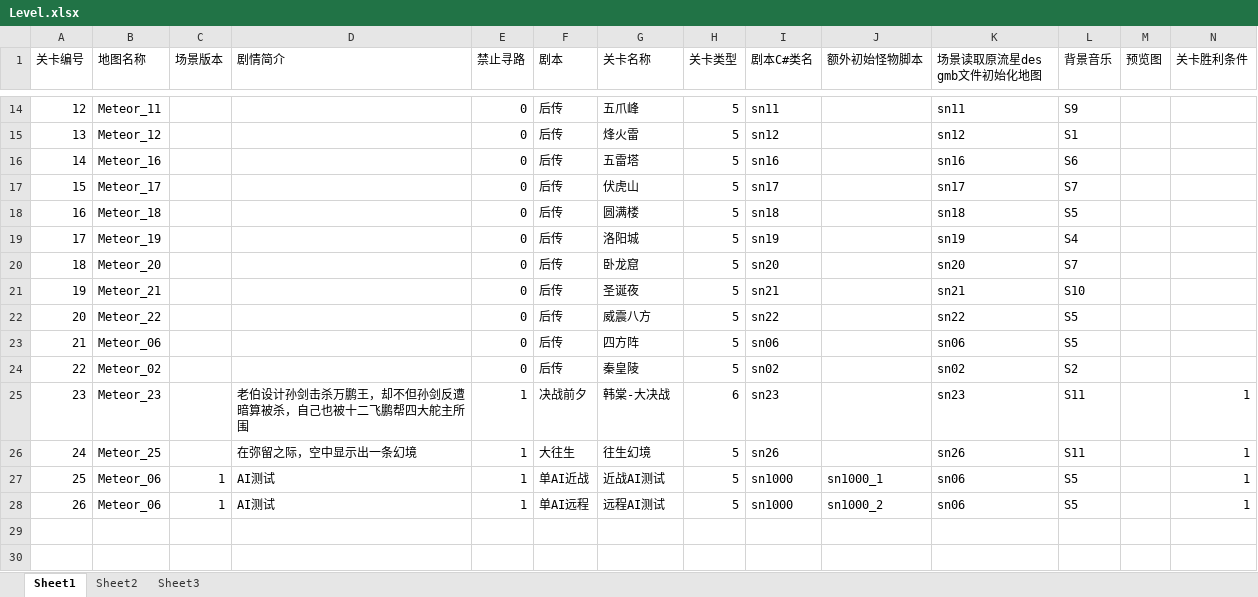
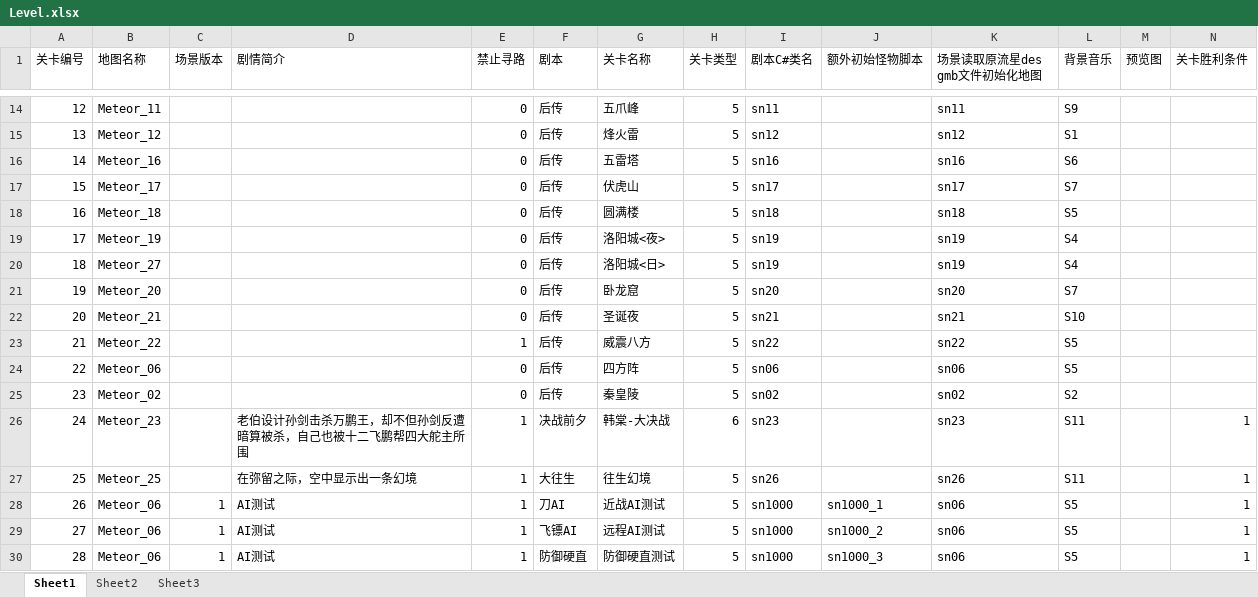
Before and after one commit to 365082218/meteor_original_ios, an Excel workbook: xls/Level.xlsx, sheet Sheet1, drawn as a sheet; only a part is shown, gaps mark what is left out; values as stored, in another font and other column widths than the file's, no borders; addresses are those after the commit; rows hold the shown columns only; the diff names each change by its address in the sheet, - before the commit and + after, or states it on an @@ line.

```diff
--- a/xls/Level.xlsx (sheet Sheet1)
+++ b/xls/Level.xlsx (sheet Sheet1)
-G19 (关卡名称): 洛阳城
+G19 (关卡名称): 洛阳城<夜>
+row 20: 18 | Meteor_27 |  |  | 0 | 后传 | 洛阳城<日> | 5 | sn19 |  | sn19 | S4
@@ column A (关卡编号) renumbered between rows 21 and 29 @@
-E23 (禁止寻路): 0
+E23 (禁止寻路): 1
-F28 (剧本): 单AI近战
+F28 (剧本): 刀AI
-F29 (剧本): 单AI远程
+F29 (剧本): 飞镖AI
+row 30: 28 | Meteor_06 | 1 | AI测试 | 1 | 防御硬直 | 防御硬直测试 | 5 | sn1000 | sn1000_3 | sn06 | S5 |  | 1
```
Also changed, not shown: 2 other files.
